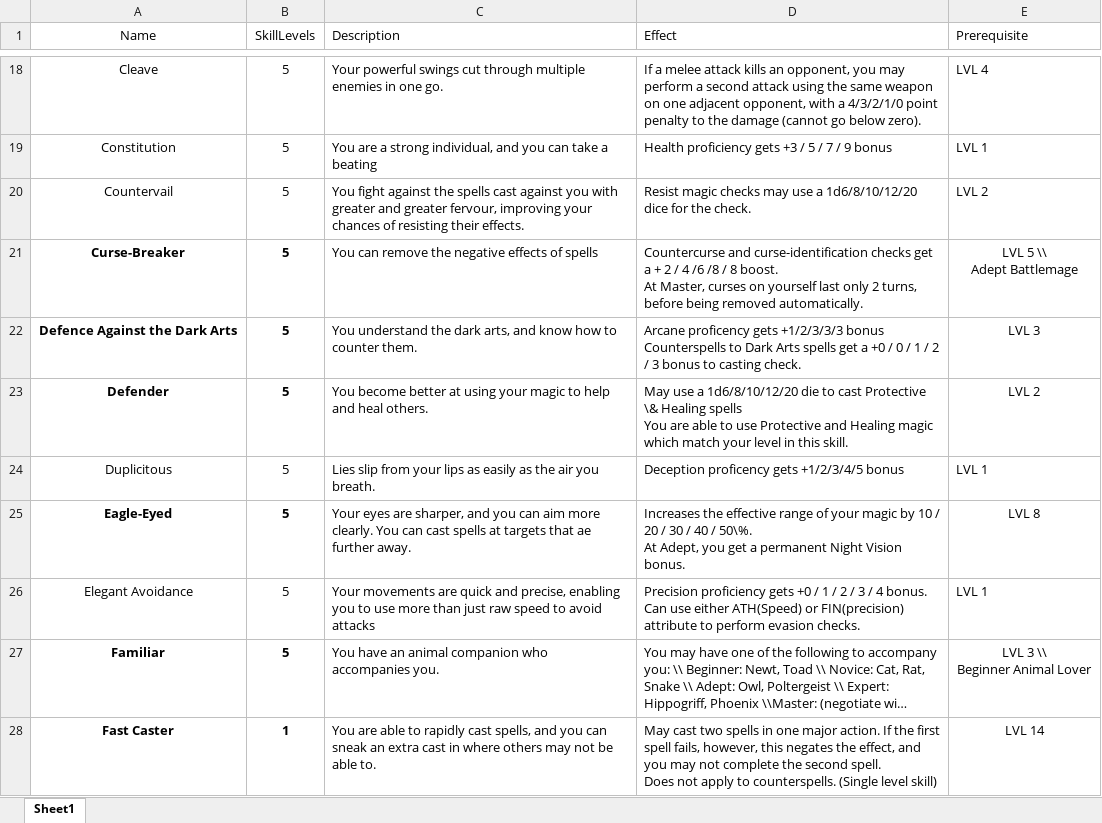
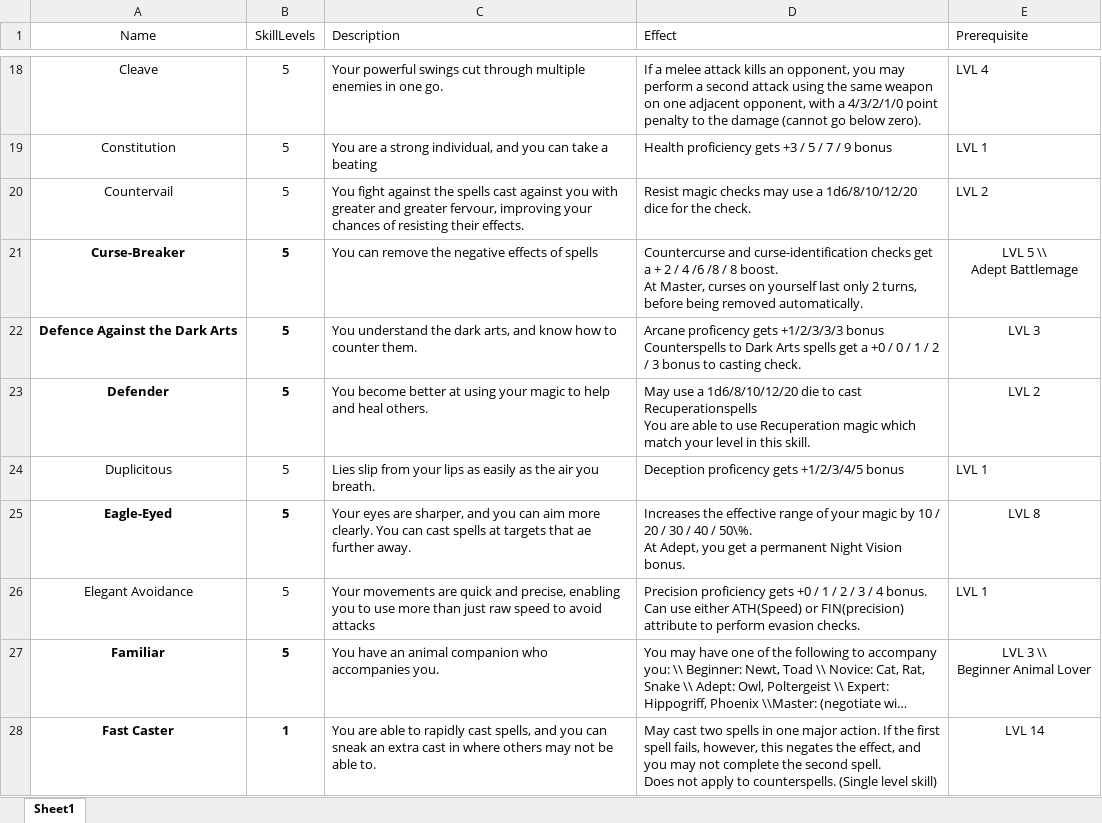
Before and after one commit to DrFraserGovil/HPRPG, an Excel workbook: CoreRulebook/Data/skills.xlsx, sheet Sheet1, drawn as a sheet; only a part is shown, gaps mark what is left out; long unchanged cells end in …; values as stored, in another font and other column widths than the file's, no borders; ↵ is a line break in a cell; the diff names each change by its address in the sheet, - before the commit and + after, or states it on an @@ line.

```diff
--- a/CoreRulebook/Data/skills.xlsx (sheet Sheet1)
+++ b/CoreRulebook/Data/skills.xlsx (sheet Sheet1)
-D23 (Effect): …to cast Protective \& Healing spells ↵ You are able to use Protective and Healing magic which…
+D23 (Effect): …to cast Recuperationspells ↵ You are able to use Recuperation magic which…
```
Also changed, not shown: CoreRulebook/Data/Archetypes/Auror.xlsx, 10 other files.
